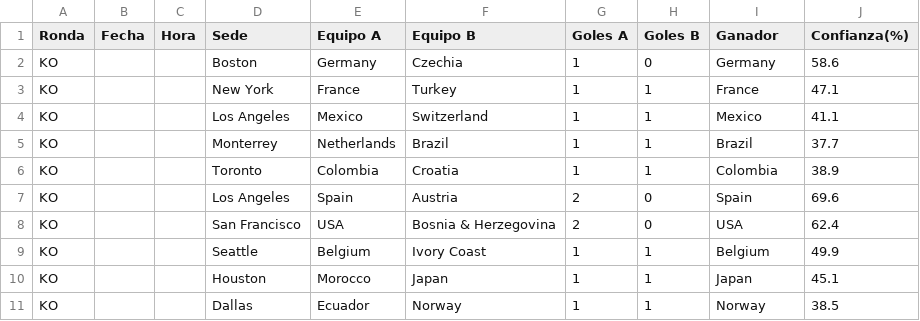
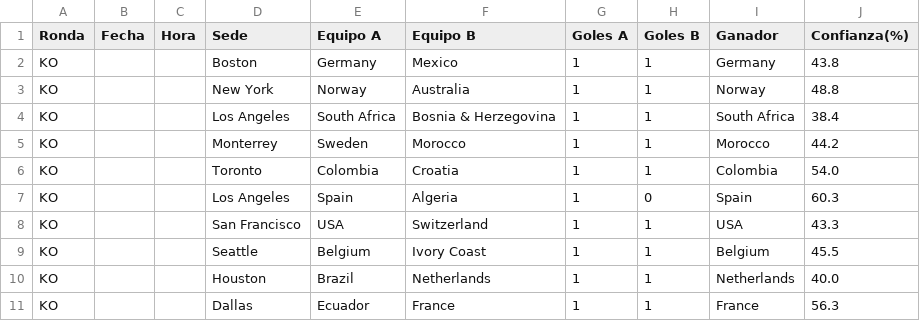
Before and after one commit to lucasjch/resultados-mundial, a CSV file: prode_mundial/output/eliminatorias.csv, drawn as a sheet; only a part is shown; the diff covers the shown part only.

```diff
--- a/prode_mundial/output/eliminatorias.csv
+++ b/prode_mundial/output/eliminatorias.csv
@@ -1,11 +1,11 @@
 Ronda,Fecha,Hora,Sede,Equipo A,Equipo B,Goles A,Goles B,Ganador,Confianza(%)
-KO,,,Boston,Germany,Czechia,1,0,Germany,58.6
-KO,,,New York,France,Turkey,1,1,France,47.1
-KO,,,Los Angeles,Mexico,Switzerland,1,1,Mexico,41.1
-KO,,,Monterrey,Netherlands,Brazil,1,1,Brazil,37.7
-KO,,,Toronto,Colombia,Croatia,1,1,Colombia,38.9
-KO,,,Los Angeles,Spain,Austria,2,0,Spain,69.6
-KO,,,San Francisco,USA,Bosnia & Herzegovina,2,0,USA,62.4
-KO,,,Seattle,Belgium,Ivory Coast,1,1,Belgium,49.9
-KO,,,Houston,Morocco,Japan,1,1,Japan,45.1
-KO,,,Dallas,Ecuador,Norway,1,1,Norway,38.5
+KO,,,Boston,Germany,Mexico,1,1,Germany,43.8
+KO,,,New York,Norway,Australia,1,1,Norway,48.8
+KO,,,Los Angeles,South Africa,Bosnia & Herzegovina,1,1,South Africa,38.4
+KO,,,Monterrey,Sweden,Morocco,1,1,Morocco,44.2
+KO,,,Toronto,Colombia,Croatia,1,1,Colombia,54.0
+KO,,,Los Angeles,Spain,Algeria,1,0,Spain,60.3
+KO,,,San Francisco,USA,Switzerland,1,1,USA,43.3
+KO,,,Seattle,Belgium,Ivory Coast,1,1,Belgium,45.5
+KO,,,Houston,Brazil,Netherlands,1,1,Netherlands,40.0
+KO,,,Dallas,Ecuador,France,1,1,France,56.3
```
Also changed, not shown: 51 edited cells elsewhere in this file, prode_mundial/output/fase_grupos.csv, prode_mundial/output/prode_completo.csv, 9 other files.
